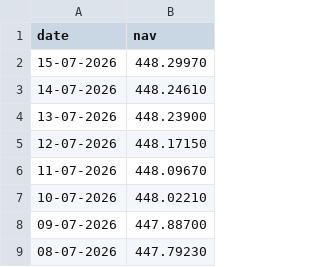
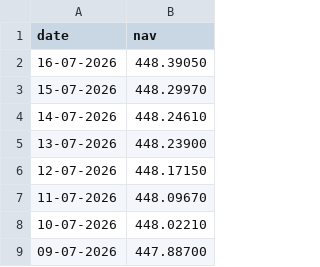
Before and after one commit to mohamadzuheer6-gif/MutualFundAnalytics, a CSV file: data/raw/live_nav/100047_nav_history.csv, drawn as a sheet; only a part is shown; the shorter side is filled out with more unchanged rows.

```diff
--- a/data/raw/live_nav/100047_nav_history.csv
+++ b/data/raw/live_nav/100047_nav_history.csv
@@ -1,2 +1,3 @@
 date,nav
+16-07-2026,448.39050
 15-07-2026,448.29970
```
Also changed, not shown: data/raw/live_nav/100669_nav_history.csv, data/raw/live_nav/100822_nav_history.csv, 38 other files.
